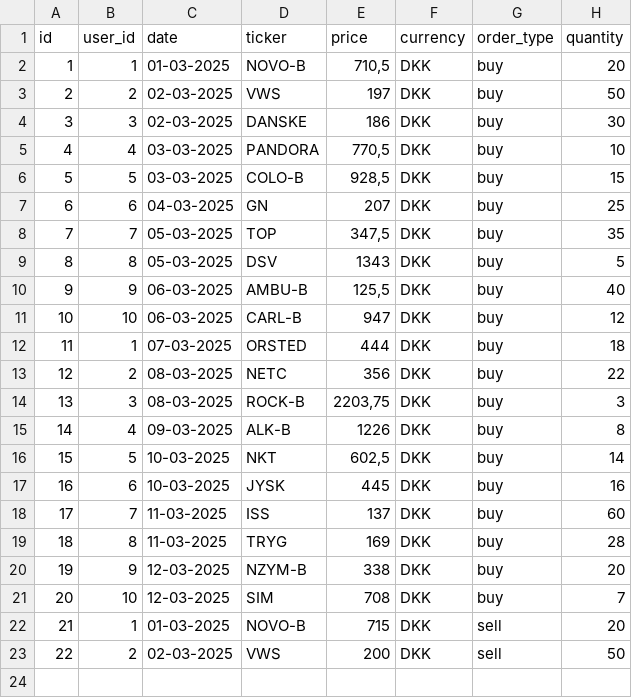
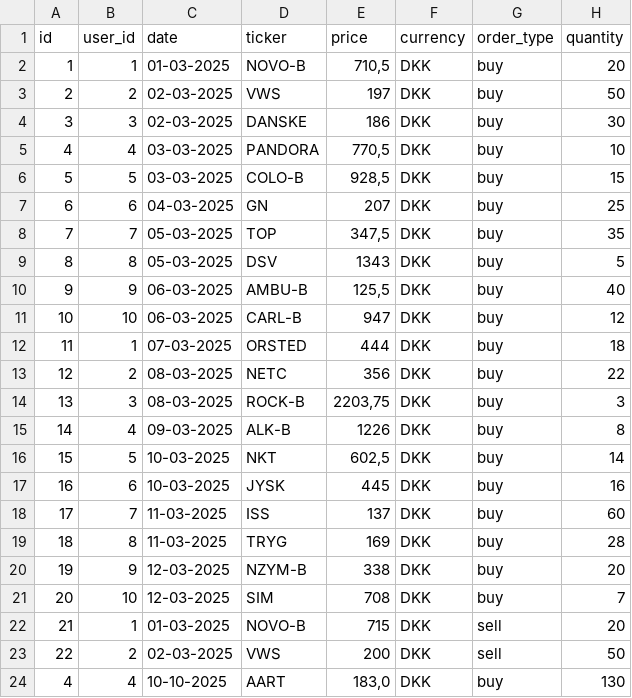
Before and after one commit to MartinWagnerThomsen/Gruppe-4--Datamatiker, a CSV file: out/production/Gruppe-4--Datamatiker/Files/transactions.csv, drawn as a sheet; the diff names each change by its address in the sheet, - before the commit and + after, or states it on an @@ line.

```diff
--- a/out/production/Gruppe-4--Datamatiker/Files/transactions.csv
+++ b/out/production/Gruppe-4--Datamatiker/Files/transactions.csv
+row 24: 4 | 4 | 10-10-2025 | AART | 183,0 | DKK | buy | 130
```
Also changed, not shown: Investeringsklubben/src/Files/transactions.csv, Investeringsklubben/src/Files/users.csv, 19 other files.
